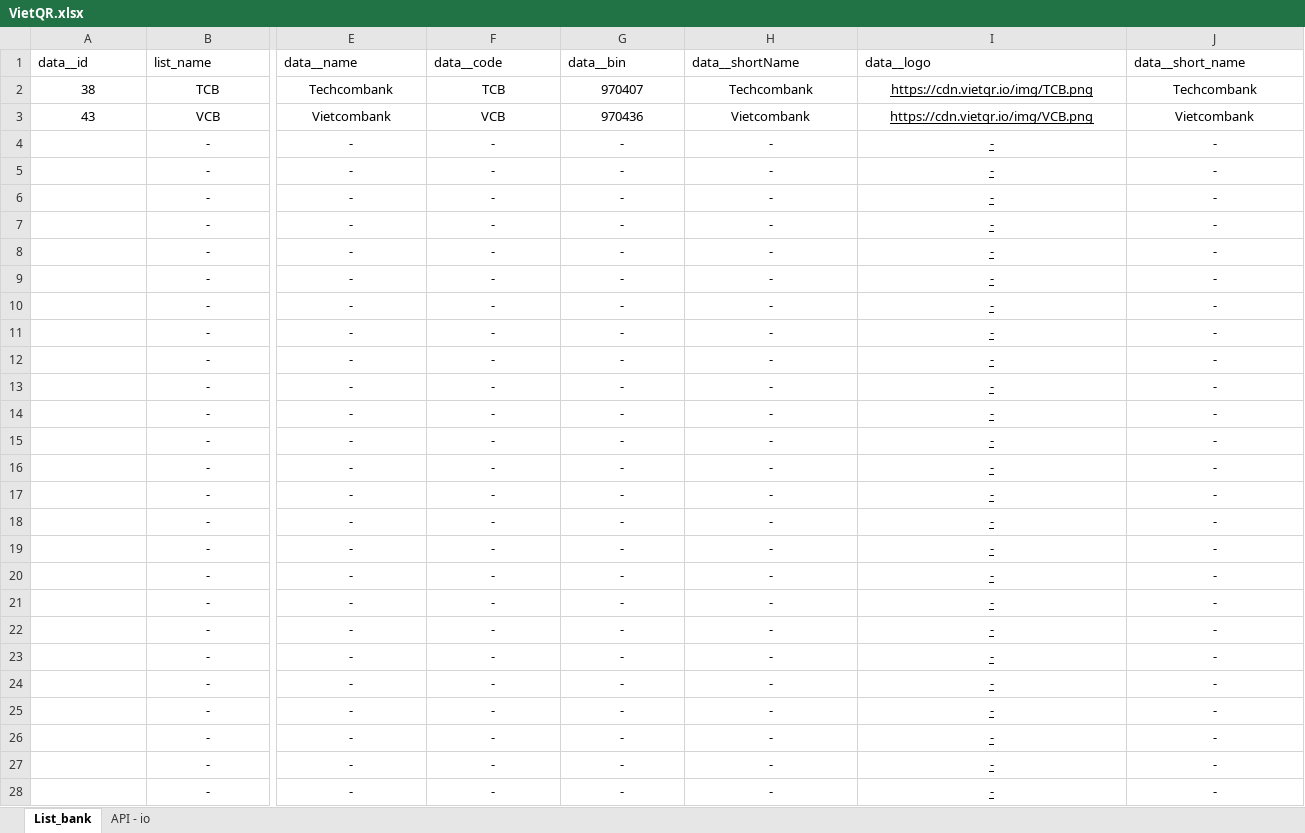
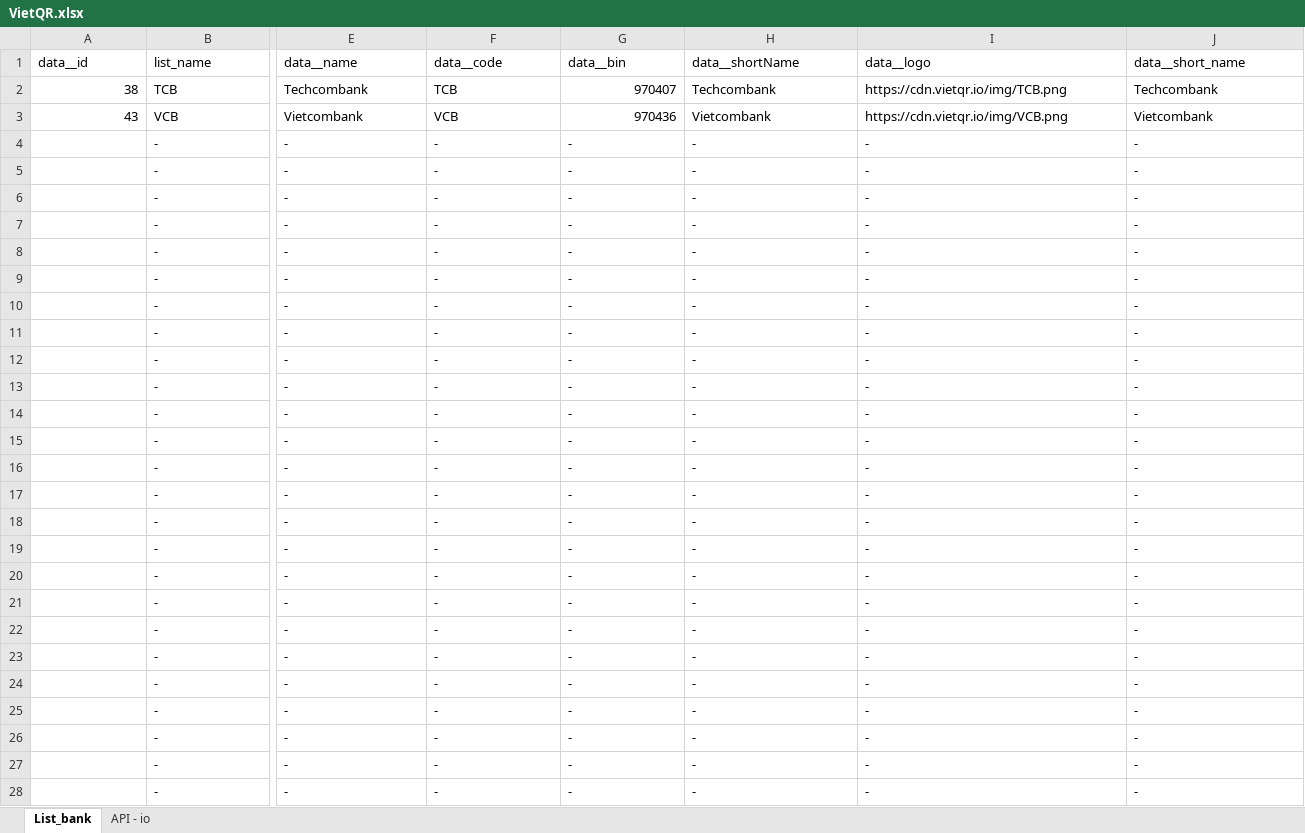
Before and after one commit to kiethtt-105/qr_bank, an Excel workbook: VietQR.xlsx, sheet List_bank, drawn as a sheet; only a part is shown, gaps mark what is left out; values as stored, in another font and other column widths than the file's, no borders; table styles not drawn; the diff covers the shown part only; the diff names each change by its address in the sheet, - before the commit and + after, or states it on an @@ line.

Commit message:
chore: update VietQR.xlsx via VietQR Generator [23:10:19 3/6/2026]

```diff
--- a/VietQR.xlsx (sheet List_bank)
+++ b/VietQR.xlsx (sheet List_bank)
-A2:A3 alignment: center
+A2:A3 alignment: right
-B2:B28 alignment: center
+B2:B28 alignment: left
-E2:F3 alignment: center
+E2:F3 alignment: left
-G2:G3 alignment: center
+G2:G3 alignment: right
-H2:J3 alignment: center
+H2:J3 alignment: left
-I2:I28 underline: on
+I2:I28 underline: off
-E4:J28 alignment: center
+E4:J28 alignment: left
```
Also changed, not shown: cell formats elsewhere in this sheet, sheet API - io.
